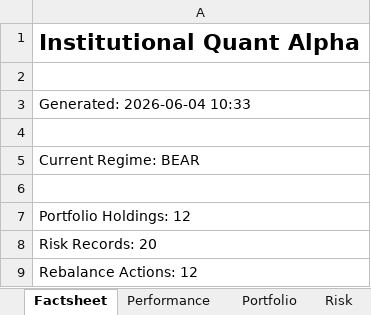
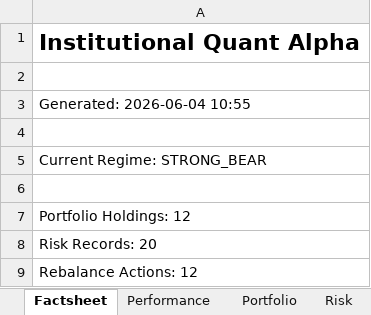
Before and after one commit to PavanSaiNekkala/institutional-quant-platform, an Excel workbook: data/monthly_factsheet.xlsx, sheet Factsheet, drawn as a sheet; values as stored, in another font and other column widths than the file's, no borders; the diff names each change by its address in the sheet, - before the commit and + after, or states it on an @@ line.

```diff
--- a/data/monthly_factsheet.xlsx (sheet Factsheet)
+++ b/data/monthly_factsheet.xlsx (sheet Factsheet)
-A3: Generated: 2026-06-04 10:33
+A3: Generated: 2026-06-04 10:55
-A5: Current Regime: BEAR
+A5: Current Regime: STRONG_BEAR
```
Also changed, not shown: sheet Rebalance, sheet StopLoss, sheet Portfolio, 25 other files.
